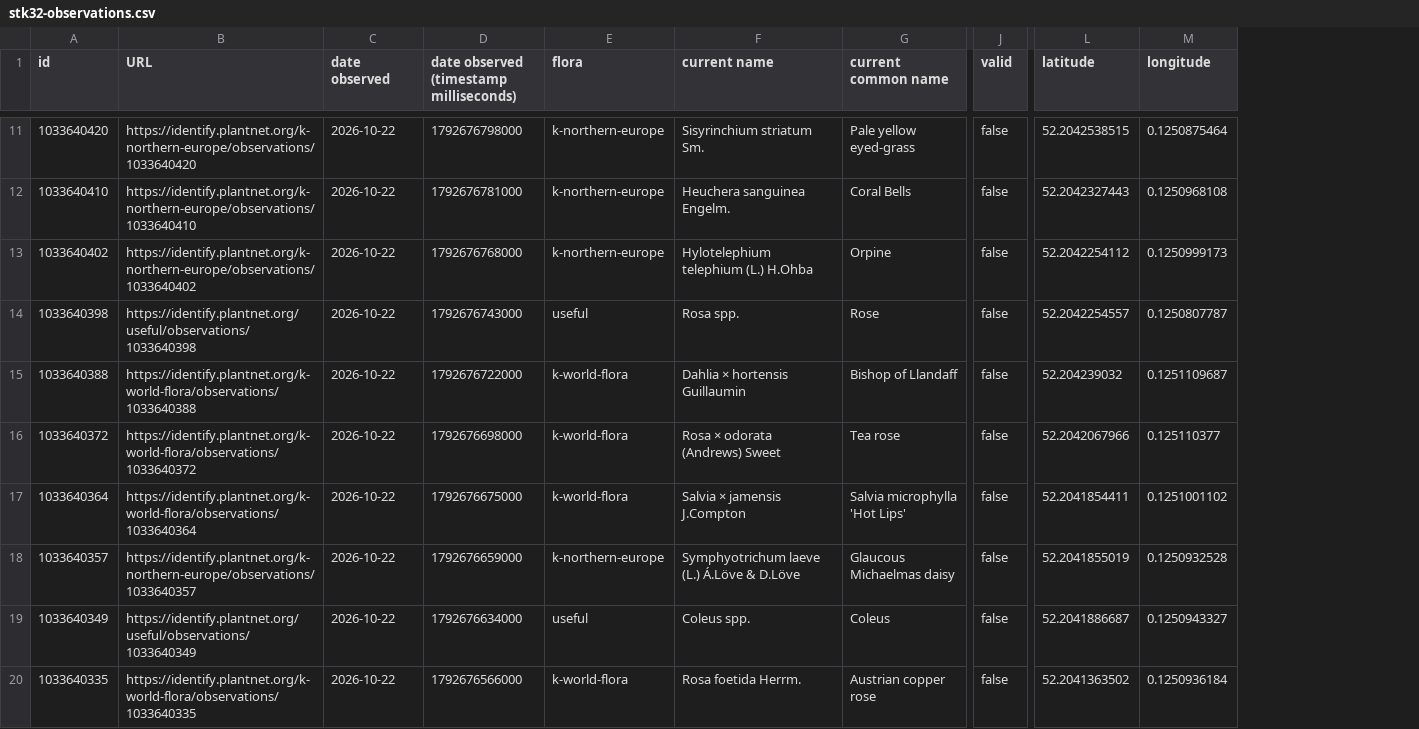
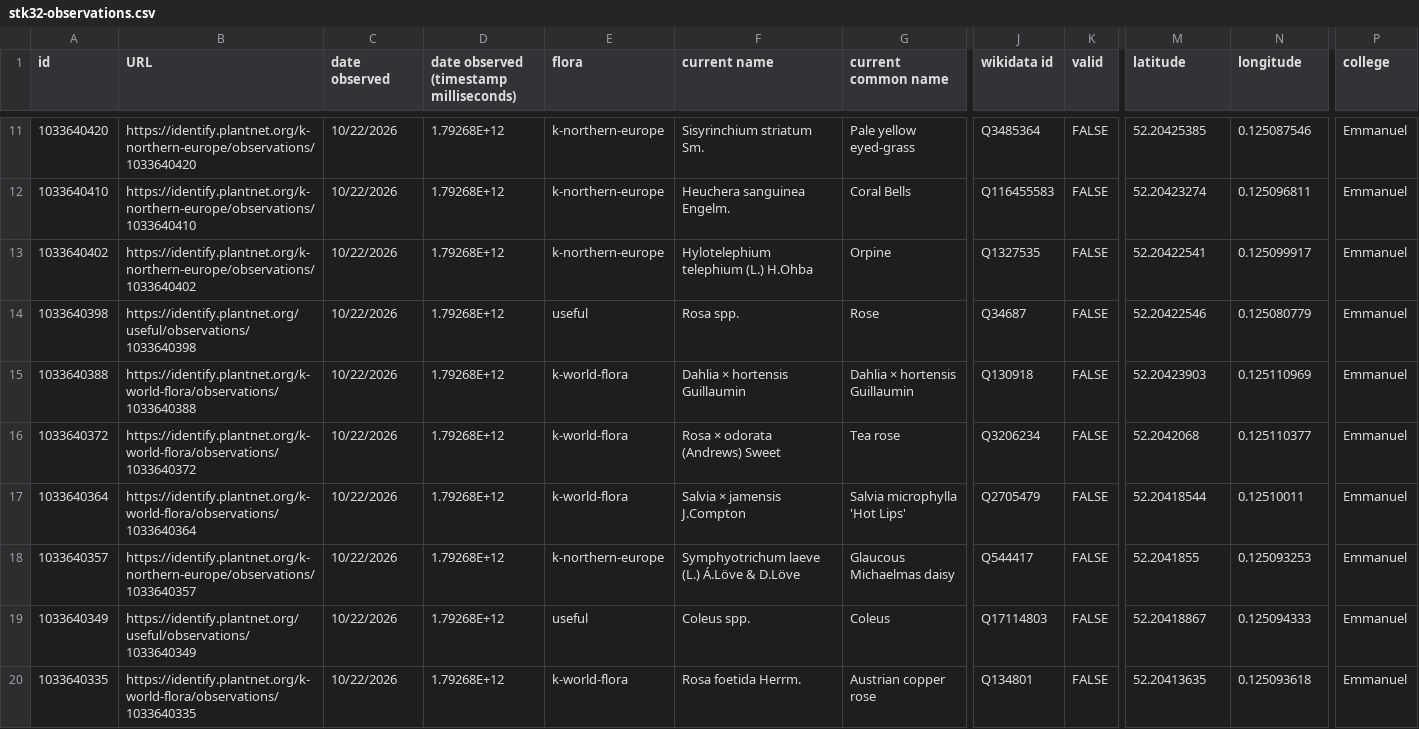
Before and after one commit to CambridgeDH/Core2-2026, a CSV file: workshops/workshop_1/stk32-observations.csv, drawn as a sheet; only a part is shown, gaps mark what is left out; addresses are those after the commit; the diff covers the shown part only; the diff names each change by its address in the sheet, - before the commit and + after, or states it on an @@ line.

```diff
--- a/workshops/workshop_1/stk32-observations.csv
+++ b/workshops/workshop_1/stk32-observations.csv
+column J (wikidata id), rows 11-20: Q3485364 | Q116455583 | Q1327535 | Q34687 | Q130918 | Q3206234 | Q2705479 | Q544417 | Q17114803 | Q134801
+column P (college), rows 11-20: all Emmanuel
-C11:C20 (date observed): 2026-10-22
+C11:C20 (date observed): 10/22/2026
-D11: 1792676798000
+D11: 1.79268E+12
-K11:K20 (valid): false
+K11:K20 (valid): FALSE
-M11 (latitude): 52.2042538515
+M11 (latitude): 52.20425385
-N11 (longitude): 0.1250875464
+N11 (longitude): 0.125087546
-D12: 1792676781000
+D12: 1.79268E+12
-M12 (latitude): 52.2042327443
+M12 (latitude): 52.20423274
-N12 (longitude): 0.1250968108
+N12 (longitude): 0.125096811
-D13: 1792676768000
+D13: 1.79268E+12
-M13 (latitude): 52.2042254112
+M13 (latitude): 52.20422541
-N13 (longitude): 0.1250999173
+N13 (longitude): 0.125099917
-D14: 1792676743000
+D14: 1.79268E+12
-M14 (latitude): 52.2042254557
+M14 (latitude): 52.20422546
-N14 (longitude): 0.1250807787
+N14 (longitude): 0.125080779
-D15: 1792676722000
+D15: 1.79268E+12
-G15 (current common name): Bishop of Llandaff
+G15 (current common name): Dahlia × hortensis Guillaumin
-M15 (latitude): 52.204239032
+M15 (latitude): 52.20423903
-N15 (longitude): 0.1251109687
+N15 (longitude): 0.125110969
-D16: 1792676698000
+D16: 1.79268E+12
-M16 (latitude): 52.2042067966
+M16 (latitude): 52.2042068
-D17: 1792676675000
+D17: 1.79268E+12
-M17 (latitude): 52.2041854411
+M17 (latitude): 52.20418544
-N17 (longitude): 0.1251001102
+N17 (longitude): 0.12510011
-D18: 1792676659000
+D18: 1.79268E+12
-M18 (latitude): 52.2041855019
+M18 (latitude): 52.2041855
-N18 (longitude): 0.1250932528
+N18 (longitude): 0.125093253
-D19: 1792676634000
+D19: 1.79268E+12
-M19 (latitude): 52.2041886687
+M19 (latitude): 52.20418867
-N19 (longitude): 0.1250943327
+N19 (longitude): 0.125094333
-D20: 1792676566000
+D20: 1.79268E+12
-M20 (latitude): 52.2041363502
+M20 (latitude): 52.20413635
-N20 (longitude): 0.1250936184
+N20 (longitude): 0.125093618
```
Also changed, not shown: 95 edited cells elsewhere in this file.
